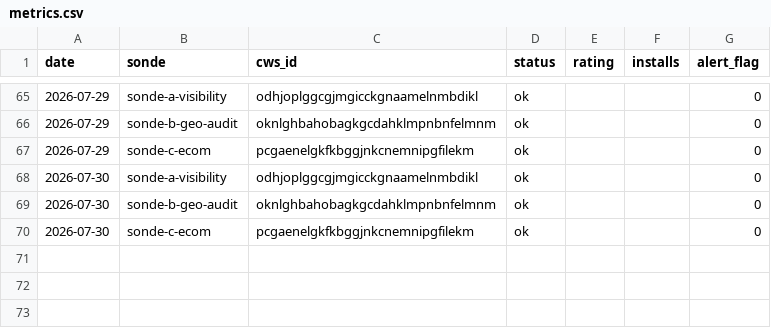
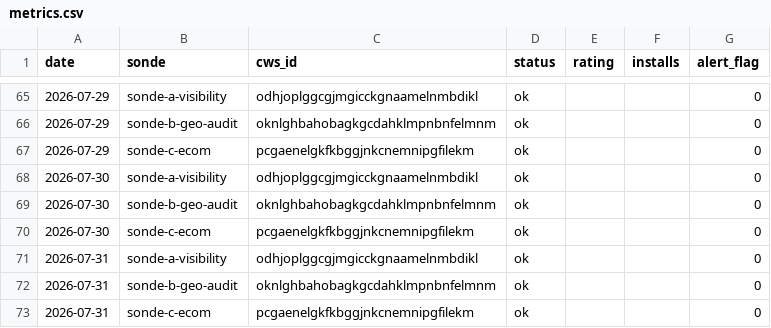
Before and after one commit to Sebastian-code-automation/ducens-watchtower, a CSV file: metrics.csv, drawn as a sheet; only a part is shown, gaps mark what is left out; the diff names each change by its address in the sheet, - before the commit and + after, or states it on an @@ line.

Commit message:
chore: métriques + statut 2026-07-31

```diff
--- a/metrics.csv
+++ b/metrics.csv
+row 71: 2026-07-31 | sonde-a-visibility | odhjoplggcgjmgicckgnaamelnmbdikl | ok |  |  | 0
+row 72: 2026-07-31 | sonde-b-geo-audit | oknlghbahobagkgcdahklmpnbnfelmnm | ok |  |  | 0
+row 73: 2026-07-31 | sonde-c-ecom | pcgaenelgkfkbggjnkcnemnipgfilekm | ok |  |  | 0
```
Also changed, not shown: 1 other file.
